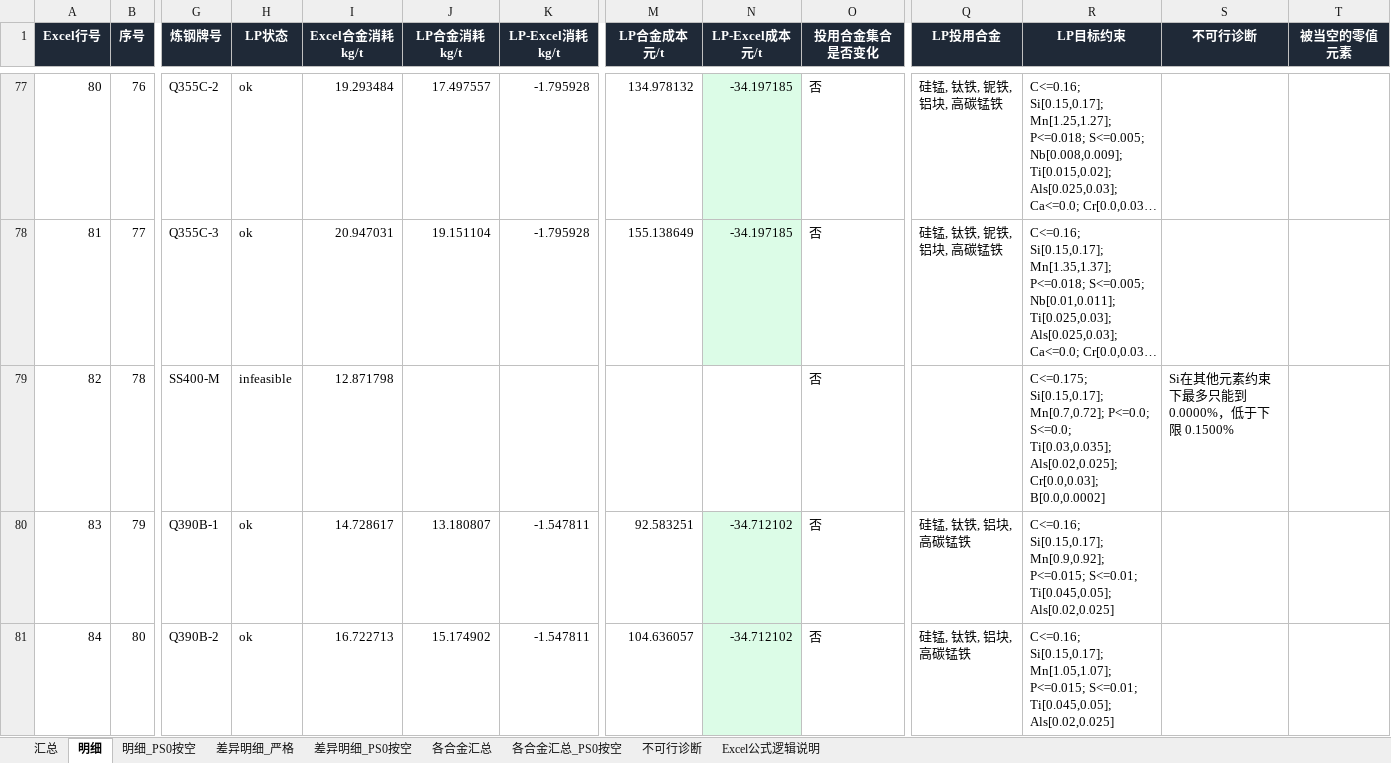
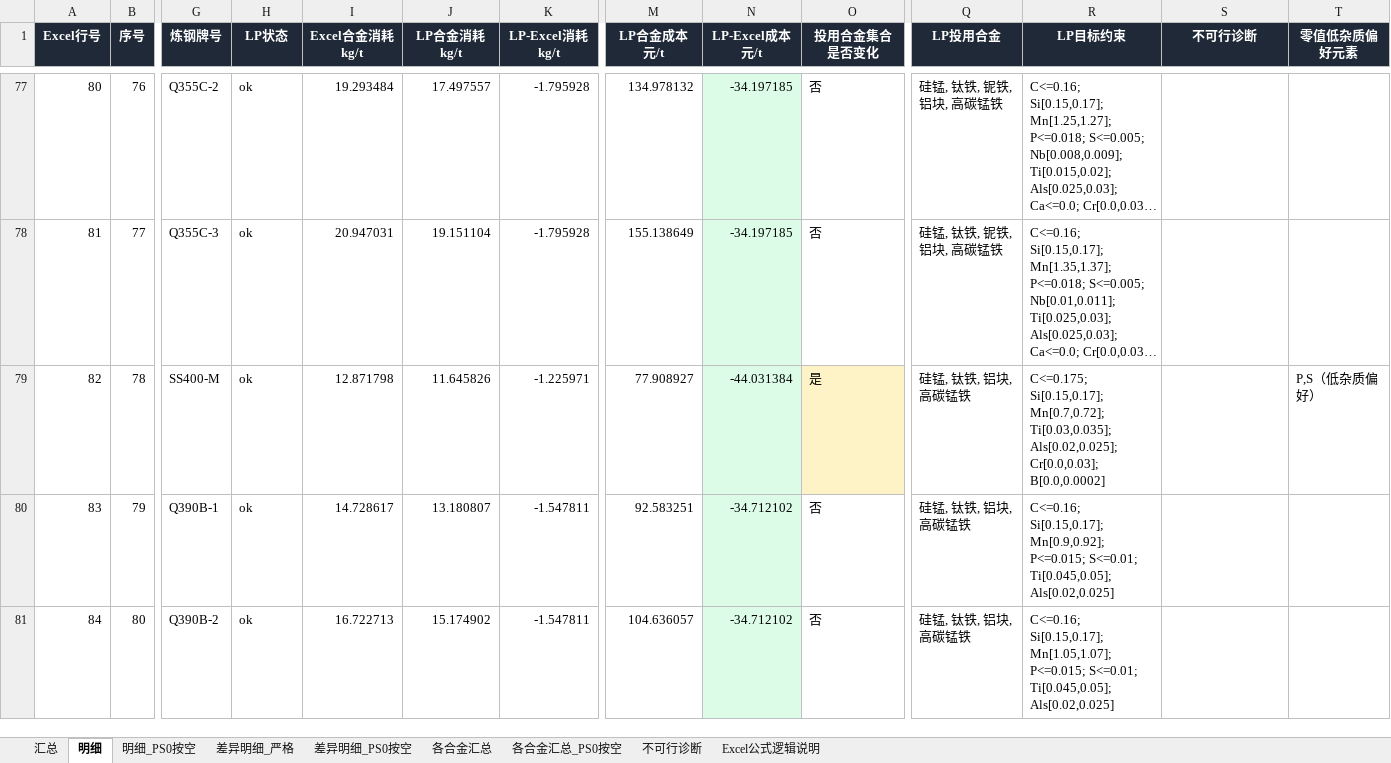
Before and after one commit to MagicXran/alloy_cost_calculation, an Excel workbook: outputs/alloy_lp_comparison.xlsx, sheet 明细, drawn as a sheet; only a part is shown, gaps mark what is left out; long unchanged cells end in …; values as stored, in another font and other column widths than the file's, no borders; the diff covers the shown part only; the diff names each change by its address in the sheet, - before the commit and + after, or states it on an @@ line.

```diff
--- a/outputs/alloy_lp_comparison.xlsx (sheet 明细)
+++ b/outputs/alloy_lp_comparison.xlsx (sheet 明细)
-T1: 被当空的零值元素
+T1: 零值低杂质偏好元素
-H79 (LP状态): infeasible
+H79 (LP状态): ok
-J79 (LP合金消耗kg/t): (empty)
+J79 (LP合金消耗kg/t): 11.645826
-K79 (LP-Excel消耗kg/t): (empty)
+K79 (LP-Excel消耗kg/t): -1.225971
-M79 (LP合金成本元/t): (empty)
+M79 (LP合金成本元/t): 77.908927
-N79 (LP-Excel成本元/t): (empty)
+N79 (LP-Excel成本元/t): -44.031384
-N79 fill: none
+N79 fill: #DCFCE7
-O79 (投用合金集合是否变化): 否
+O79 (投用合金集合是否变化): 是
-O79 fill: none
+O79 fill: #FEF3C7
-Q79 (LP投用合金): (empty)
+Q79 (LP投用合金): 硅锰, 钛铁, 铝块, 高碳锰铁
-R79 (LP目标约束): …Si[0.15,0.17]; Mn[0.7,0.72]; P<=0.0; S<=0.0; Ti[0.03,0.035]; Als[0.02,0.025];…
+R79 (LP目标约束): …Si[0.15,0.17]; Mn[0.7,0.72]; Ti[0.03,0.035]; Als[0.02,0.025];…
-S79 (不可行诊断): Si在其他元素约束下最多只能到 0.0000%，低于下限 0.1500%
+S79 (不可行诊断): (empty)
-T79 (零值低杂质偏好元素): (empty)
+T79 (零值低杂质偏好元素): P,S（低杂质偏好）
```
Also changed, not shown: 19 edited cells and cell formats elsewhere in this sheet, sheet 差异明细_严格, sheet 汇总, sheet 各合金汇总, sheet 不可行诊断, sheet Excel公式逻辑说明, 46 other files.
